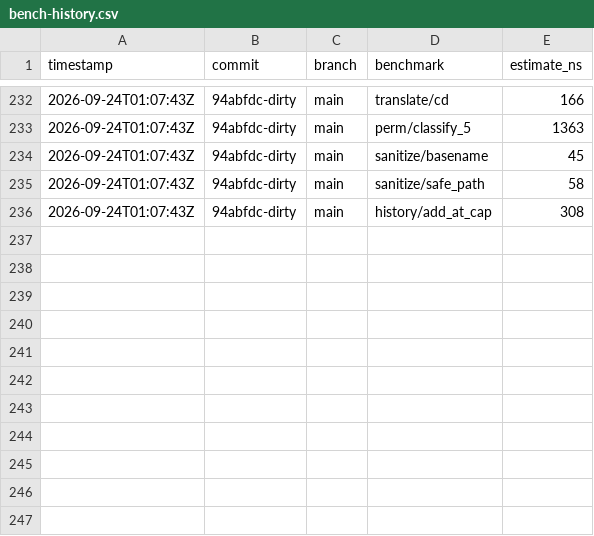
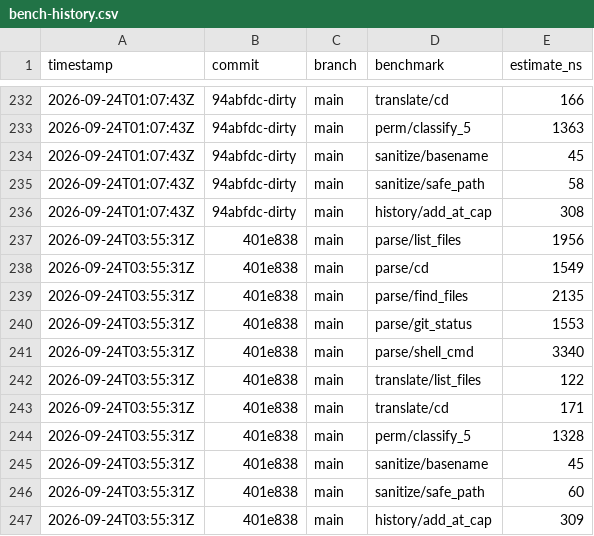
Before and after one commit to MacCracken/agnoshi, a CSV file: bench-history.csv, drawn as a sheet; only a part is shown, gaps mark what is left out.

Commit message:
bench

```diff
--- a/bench-history.csv
+++ b/bench-history.csv
@@ -236 +236,12 @@ timestamp,commit,branch,benchmark,estimate_ns
 2026-09-24T01:07:43Z,94abfdc-dirty,main,history/add_at_cap,308
+2026-09-24T03:55:31Z,401e838,main,parse/list_files,1956
+2026-09-24T03:55:31Z,401e838,main,parse/cd,1549
+2026-09-24T03:55:31Z,401e838,main,parse/find_files,2135
+2026-09-24T03:55:31Z,401e838,main,parse/git_status,1553
+2026-09-24T03:55:31Z,401e838,main,parse/shell_cmd,3340
+2026-09-24T03:55:31Z,401e838,main,translate/list_files,122
+2026-09-24T03:55:31Z,401e838,main,translate/cd,171
+2026-09-24T03:55:31Z,401e838,main,perm/classify_5,1328
+2026-09-24T03:55:31Z,401e838,main,sanitize/basename,45
+2026-09-24T03:55:31Z,401e838,main,sanitize/safe_path,60
+2026-09-24T03:55:31Z,401e838,main,history/add_at_cap,309
```
Also changed, not shown: 4 other files.
